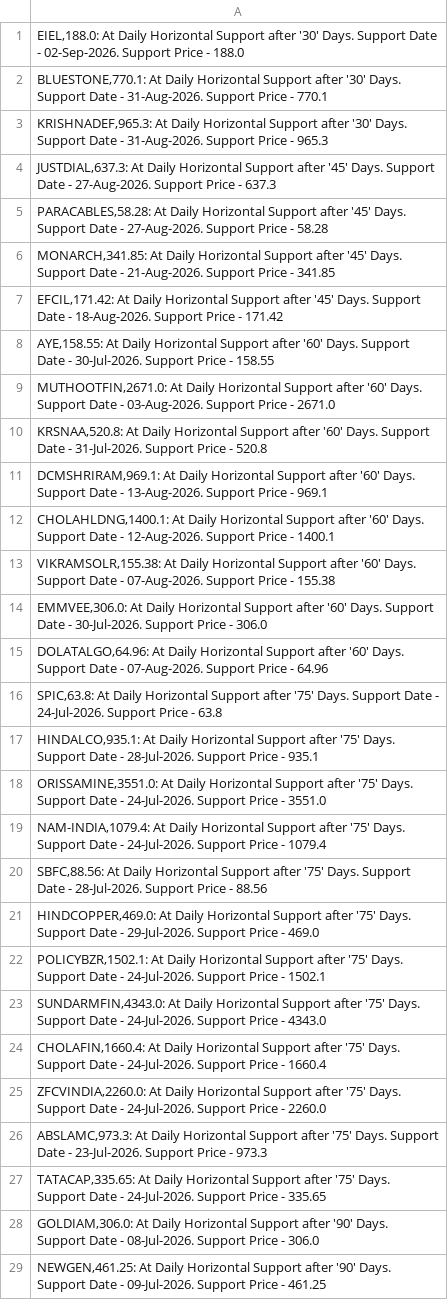
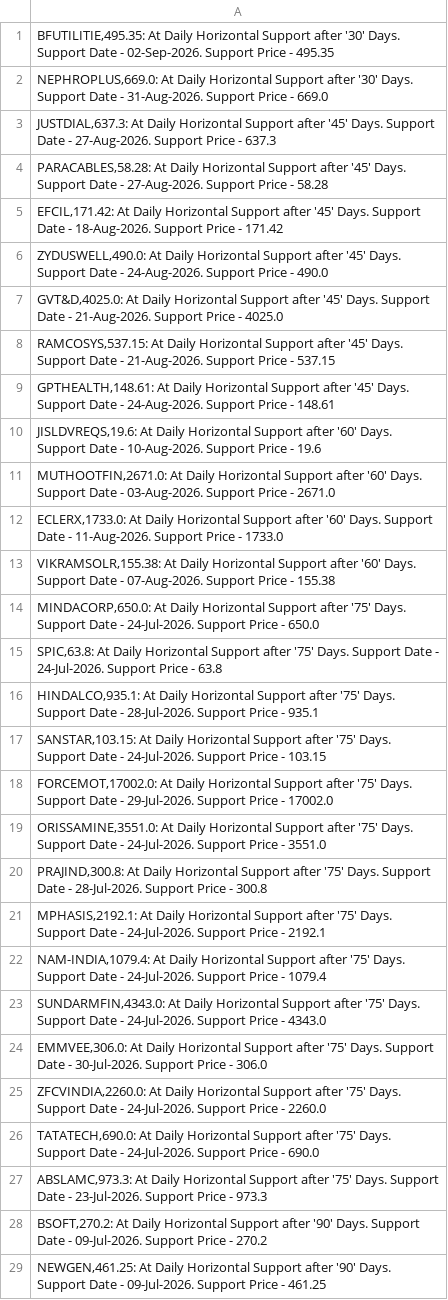
Before and after one commit to vibats/Daily_Notification_Data, a CSV file: Email_Notification_Data/Daily_TimeFrame_Horizontal_Support.csv, drawn as a sheet; only a part is shown; the diff covers the shown part only.

```diff
--- a/Email_Notification_Data/Daily_TimeFrame_Horizontal_Support.csv
+++ b/Email_Notification_Data/Daily_TimeFrame_Horizontal_Support.csv
@@ -1,29 +1,29 @@
-"EIEL,188.0: At Daily Horizontal Support after '30' Days. Support Date - 02-Sep-2026. Support Price - 188.0"
-"BLUESTONE,770.1: At Daily Horizontal Support after '30' Days. Support Date - 31-Aug-2026. Support Price - 770.1"
-"KRISHNADEF,965.3: At Daily Horizontal Support after '30' Days. Support Date - 31-Aug-2026. Support Price - 965.3"
+"BFUTILITIE,495.35: At Daily Horizontal Support after '30' Days. Support Date - 02-Sep-2026. Support Price - 495.35"
+"NEPHROPLUS,669.0: At Daily Horizontal Support after '30' Days. Support Date - 31-Aug-2026. Support Price - 669.0"
 "JUSTDIAL,637.3: At Daily Horizontal Support after '45' Days. Support Date - 27-Aug-2026. Support Price - 637.3"
 "PARACABLES,58.28: At Daily Horizontal Support after '45' Days. Support Date - 27-Aug-2026. Support Price - 58.28"
-"MONARCH,341.85: At Daily Horizontal Support after '45' Days. Support Date - 21-Aug-2026. Support Price - 341.85"
 "EFCIL,171.42: At Daily Horizontal Support after '45' Days. Support Date - 18-Aug-2026. Support Price - 171.42"
-"AYE,158.55: At Daily Horizontal Support after '60' Days. Support Date - 30-Jul-2026. Support Price - 158.55"
+"ZYDUSWELL,490.0: At Daily Horizontal Support after '45' Days. Support Date - 24-Aug-2026. Support Price - 490.0"
+"GVT&D,4025.0: At Daily Horizontal Support after '45' Days. Support Date - 21-Aug-2026. Support Price - 4025.0"
+"RAMCOSYS,537.15: At Daily Horizontal Support after '45' Days. Support Date - 21-Aug-2026. Support Price - 537.15"
+"GPTHEALTH,148.61: At Daily Horizontal Support after '45' Days. Support Date - 24-Aug-2026. Support Price - 148.61"
+"JISLDVREQS,19.6: At Daily Horizontal Support after '60' Days. Support Date - 10-Aug-2026. Support Price - 19.6"
 "MUTHOOTFIN,2671.0: At Daily Horizontal Support after '60' Days. Support Date - 03-Aug-2026. Support Price - 2671.0"
-"KRSNAA,520.8: At Daily Horizontal Support after '60' Days. Support Date - 31-Jul-2026. Support Price - 520.8"
-"DCMSHRIRAM,969.1: At Daily Horizontal Support after '60' Days. Support Date - 13-Aug-2026. Support Price - 969.1"
-"CHOLAHLDNG,1400.1: At Daily Horizontal Support after '60' Days. Support Date - 12-Aug-2026. Support Price - 1400.1"
+"ECLERX,1733.0: At Daily Horizontal Support after '60' Days. Support Date - 11-Aug-2026. Support Price - 1733.0"
 "VIKRAMSOLR,155.38: At Daily Horizontal Support after '60' Days. Support Date - 07-Aug-2026. Support Price - 155.38"
-"EMMVEE,306.0: At Daily Horizontal Support after '60' Days. Support Date - 30-Jul-2026. Support Price - 306.0"
-"DOLATALGO,64.96: At Daily Horizontal Support after '60' Days. Support Date - 07-Aug-2026. Support Price - 64.96"
+"MINDACORP,650.0: At Daily Horizontal Support after '75' Days. Support Date - 24-Jul-2026. Support Price - 650.0"
 "SPIC,63.8: At Daily Horizontal Support after '75' Days. Support Date - 24-Jul-2026. Support Price - 63.8"
 "HINDALCO,935.1: At Daily Horizontal Support after '75' Days. Support Date - 28-Jul-2026. Support Price - 935.1"
+"SANSTAR,103.15: At Daily Horizontal Support after '75' Days. Support Date - 24-Jul-2026. Support Price - 103.15"
+"FORCEMOT,17002.0: At Daily Horizontal Support after '75' Days. Support Date - 29-Jul-2026. Support Price - 17002.0"
 "ORISSAMINE,3551.0: At Daily Horizontal Support after '75' Days. Support Date - 24-Jul-2026. Support Price - 3551.0"
+"PRAJIND,300.8: At Daily Horizontal Support after '75' Days. Support Date - 28-Jul-2026. Support Price - 300.8"
+"MPHASIS,2192.1: At Daily Horizontal Support after '75' Days. Support Date - 24-Jul-2026. Support Price - 2192.1"
 "NAM-INDIA,1079.4: At Daily Horizontal Support after '75' Days. Support Date - 24-Jul-2026. Support Price - 1079.4"
-"SBFC,88.56: At Daily Horizontal Support after '75' Days. Support Date - 28-Jul-2026. Support Price - 88.56"
-"HINDCOPPER,469.0: At Daily Horizontal Support after '75' Days. Support Date - 29-Jul-2026. Support Price - 469.0"
-"POLICYBZR,1502.1: At Daily Horizontal Support after '75' Days. Support Date - 24-Jul-2026. Support Price - 1502.1"
 "SUNDARMFIN,4343.0: At Daily Horizontal Support after '75' Days. Support Date - 24-Jul-2026. Support Price - 4343.0"
-"CHOLAFIN,1660.4: At Daily Horizontal Support after '75' Days. Support Date - 24-Jul-2026. Support Price - 1660.4"
+"EMMVEE,306.0: At Daily Horizontal Support after '75' Days. Support Date - 30-Jul-2026. Support Price - 306.0"
 "ZFCVINDIA,2260.0: At Daily Horizontal Support after '75' Days. Support Date - 24-Jul-2026. Support Price - 2260.0"
+"TATATECH,690.0: At Daily Horizontal Support after '75' Days. Support Date - 24-Jul-2026. Support Price - 690.0"
 "ABSLAMC,973.3: At Daily Horizontal Support after '75' Days. Support Date - 23-Jul-2026. Support Price - 973.3"
-"TATACAP,335.65: At Daily Horizontal Support after '75' Days. Support Date - 24-Jul-2026. Support Price - 335.65"
-"GOLDIAM,306.0: At Daily Horizontal Support after '90' Days. Support Date - 08-Jul-2026. Support Price - 306.0"
+"BSOFT,270.2: At Daily Horizontal Support after '90' Days. Support Date - 09-Jul-2026. Support Price - 270.2"
 "NEWGEN,461.25: At Daily Horizontal Support after '90' Days. Support Date - 09-Jul-2026. Support Price - 461.25"
```
Also changed, not shown: 35 added rows, 11 removed rows and 19 edited cells elsewhere in this file, Email_Notification_Data/Daily_TimeFrame_Horizontal_Support_30_Days.csv, Email_Notification_Data/Daily_Timeframe_Breakout_Personal.csv, 1 other file.
